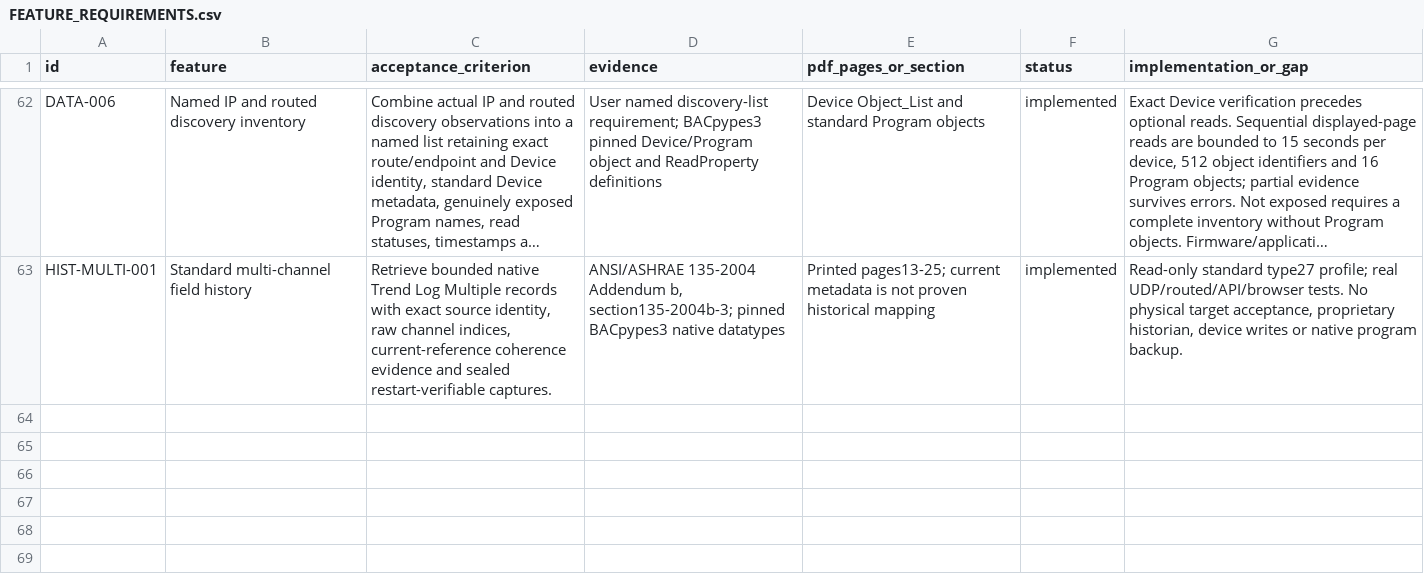
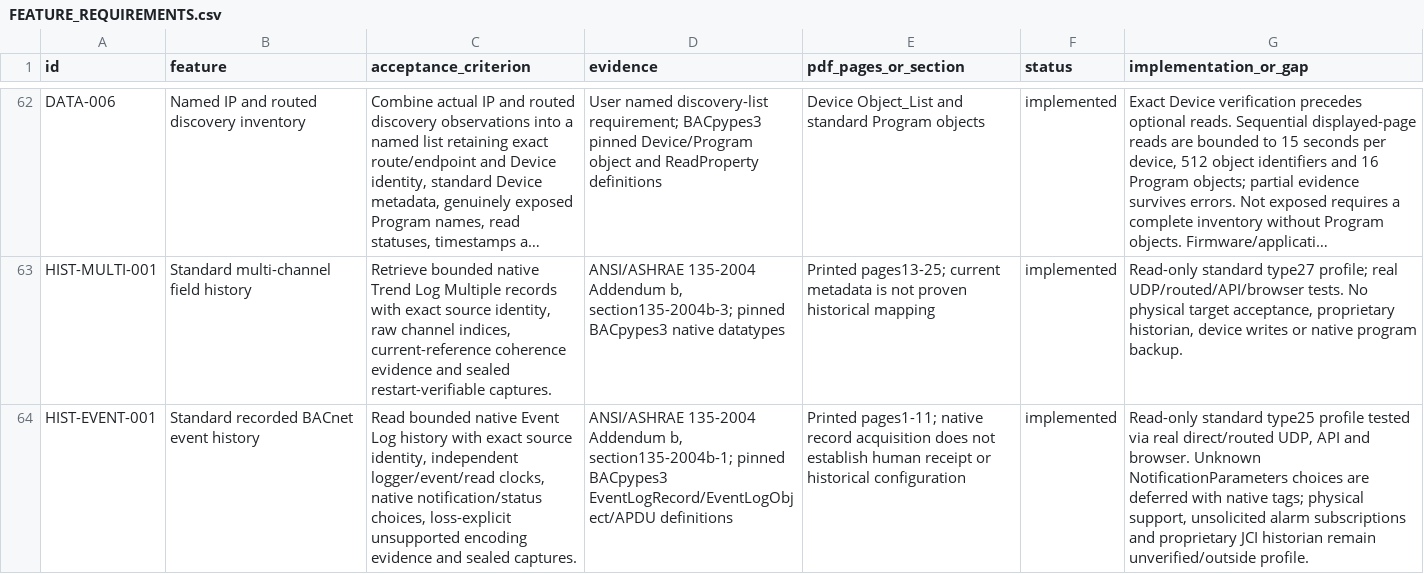
Before and after one commit to JimBoHa/BMS_Programming_Tool, a CSV file: docs/FEATURE_REQUIREMENTS.csv, drawn as a sheet; only a part is shown, gaps mark what is left out; long unchanged cells end in …; the diff names each change by its address in the sheet, - before the commit and + after, or states it on an @@ line.

Commit message:
Read and capture native BACnet Event Log history

```diff
--- a/docs/FEATURE_REQUIREMENTS.csv
+++ b/docs/FEATURE_REQUIREMENTS.csv
+row 64: HIST-EVENT-001 | Standard recorded BACnet event history | Read bounded native Event Log history with exact source identity, independent logger/event/read clocks, native notification/status choices, loss-explicit unsupported encoding evidence and sealed captures. | ANSI/ASHRAE 135-2004 Addendum b, section135-2004b-1; pinned BACpypes3 EventLogRecord/EventLogObject/APDU definitions | Printed pages1-11; native record acquisition does not establish human receipt or historical configuration | implemented | Read-only standard type25 profile tested via real direct/routed UDP, API and browser. Unknown NotificationParameters choices are deferred with native tags; physical support, unsolicited alarm subscriptions and proprietary JCI historian remain unverified/outside profile.
```
Also changed, not shown: 12 other files.
